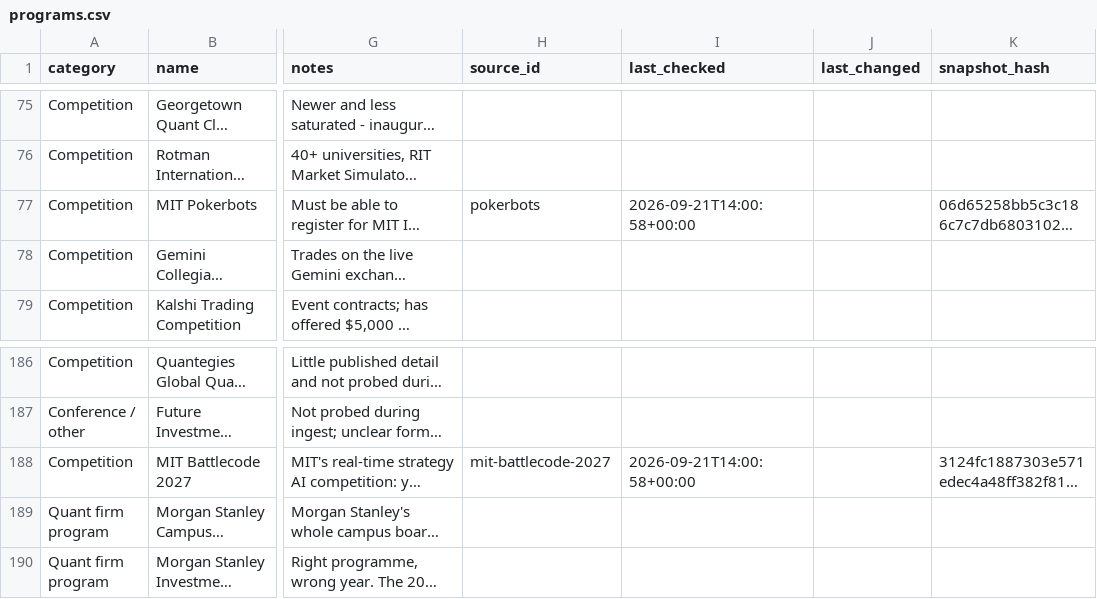
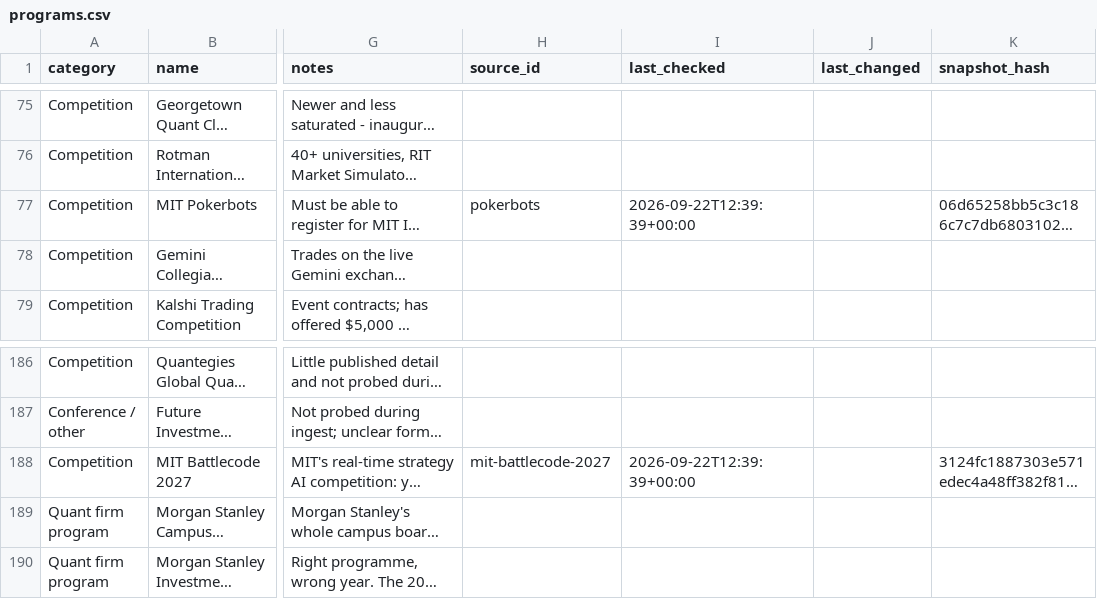
Before and after one commit to YeziShanYang/Internship-Opportunity-Aggregator, a CSV file: data/programs.csv, drawn as a sheet; only a part is shown, gaps mark what is left out; long unchanged cells end in …; the diff covers the shown part only; the diff names each change by its address in the sheet, - before the commit and + after, or states it on an @@ line.

```diff
--- a/data/programs.csv
+++ b/data/programs.csv
-I77 (last_checked): 2026-09-21T14:00:58+00:00
+I77 (last_checked): 2026-09-22T12:39:39+00:00
-I188 (last_checked): 2026-09-21T14:00:58+00:00
+I188 (last_checked): 2026-09-22T12:39:39+00:00
```
Also changed, not shown: 18 edited cells elsewhere in this file, 19 other files.
